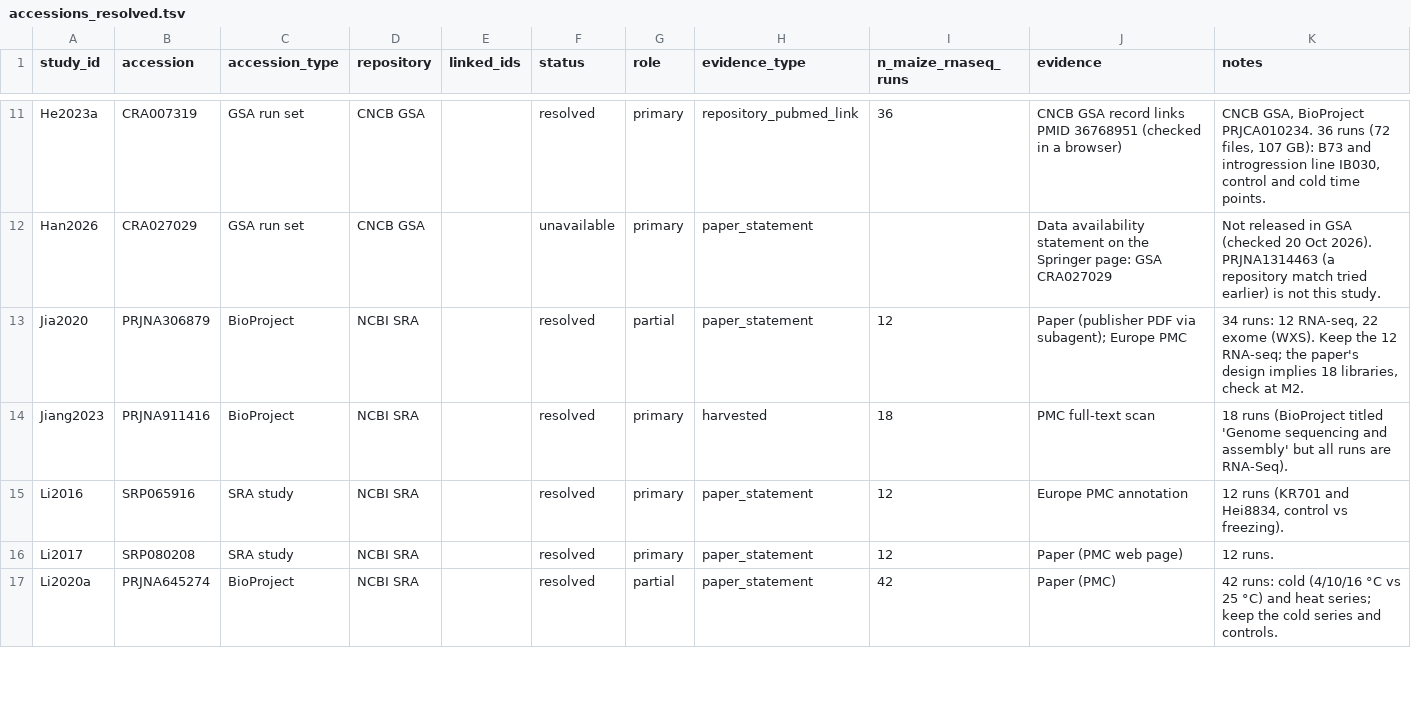
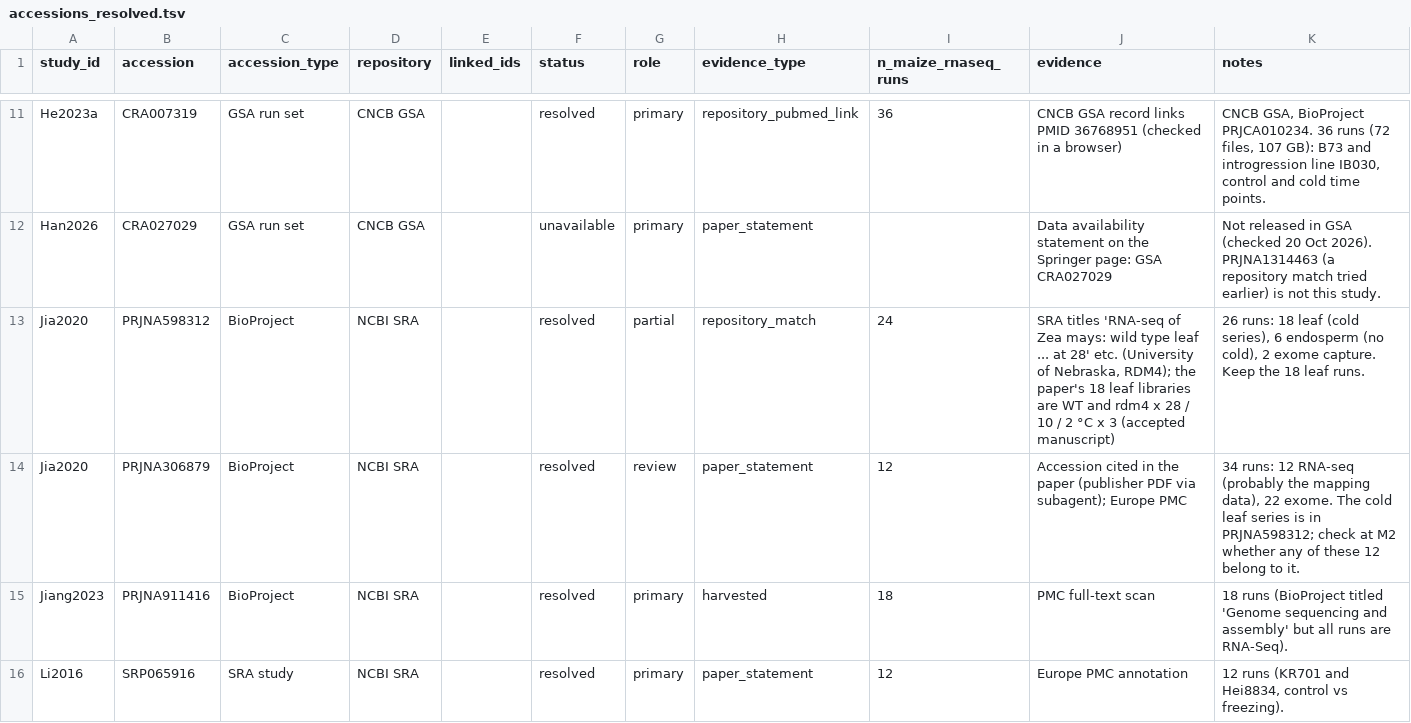
Before and after one commit to sawers-rellan-labs/MaizExpressC, a TSV file: metadata/accessions_resolved.tsv, drawn as a sheet; only a part is shown, gaps mark what is left out; the shorter side is filled out with more unchanged rows.

```diff
--- a/metadata/accessions_resolved.tsv
+++ b/metadata/accessions_resolved.tsv
@@ -12,3 +12,4 @@ He2023a	CRA007319	GSA run set	CNCB GSA		resolved	primary	repository_pubmed_link
 Han2026	CRA027029	GSA run set	CNCB GSA		unavailable	primary	paper_statement		Data availability statement on the Springer page: GSA CRA027029	Not released in GSA (checked 20 Oct 2026). PRJNA1314463 (a repository match tried earlier) is not this study.
-Jia2020	PRJNA306879	BioProject	NCBI SRA		resolved	partial	paper_statement	12	Paper (publisher PDF via subagent); Europe PMC	34 runs: 12 RNA-seq, 22 exome (WXS). Keep the 12 RNA-seq; the paper's design implies 18 libraries, check at M2.
+Jia2020	PRJNA598312	BioProject	NCBI SRA		resolved	partial	repository_match	24	SRA titles 'RNA-seq of Zea mays: wild type leaf ... at 28' etc. (University of Nebraska, RDM4); the paper's 18 leaf libraries are WT and rdm4 x 28 / 10 / 2 °C x 3 (accepted manuscript)	26 runs: 18 leaf (cold series), 6 endosperm (no cold), 2 exome capture. Keep the 18 leaf runs.
+Jia2020	PRJNA306879	BioProject	NCBI SRA		resolved	review	paper_statement	12	Accession cited in the paper (publisher PDF via subagent); Europe PMC	34 runs: 12 RNA-seq (probably the mapping data), 22 exome. The cold leaf series is in PRJNA598312; check at M2 whether any of these 12 belong to it.
 Jiang2023	PRJNA911416	BioProject	NCBI SRA		resolved	primary	harvested	18	PMC full-text scan	18 runs (BioProject titled 'Genome sequencing and assembly' but all runs are RNA-Seq).
```
Also changed, not shown: metadata/build/accession_candidates.tsv, metadata/build/accession_records.tsv, 6 other files.
